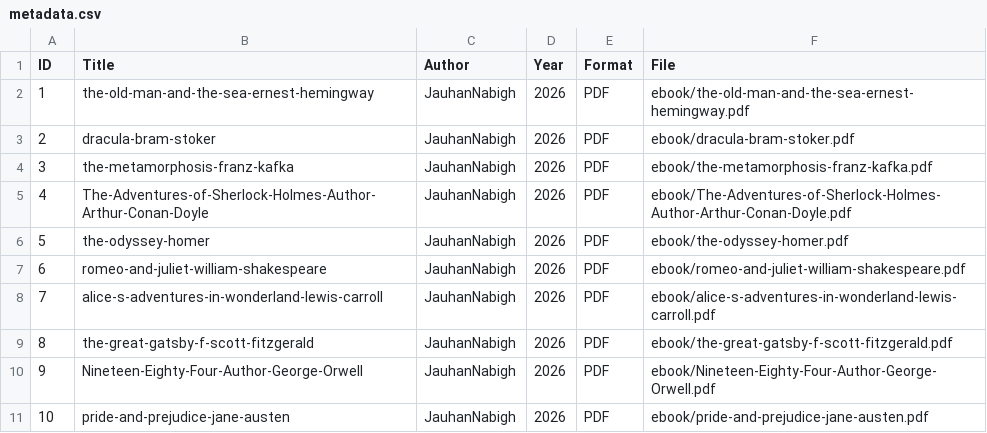
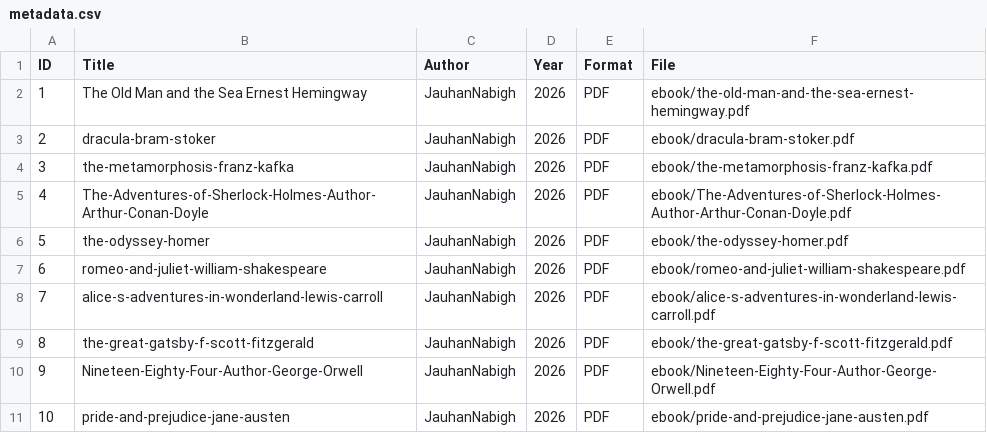
Before and after one commit to JauhanNabigh/perpustakaandigital, a CSV file: metadata/metadata.csv, drawn as a sheet.

Commit message:
Update metadata.csv

```diff
--- a/metadata/metadata.csv
+++ b/metadata/metadata.csv
@@ -1,3 +1,3 @@
 ID,Title,Author,Year,Format,File
-1,the-old-man-and-the-sea-ernest-hemingway,JauhanNabigh,2026,PDF,ebook/the-old-man-and-the-sea-ernest-hemingway.pdf
+1,The Old Man and the Sea Ernest Hemingway,JauhanNabigh,2026,PDF,ebook/the-old-man-and-the-sea-ernest-hemingway.pdf
 2,dracula-bram-stoker,JauhanNabigh,2026,PDF,ebook/dracula-bram-stoker.pdf
```
